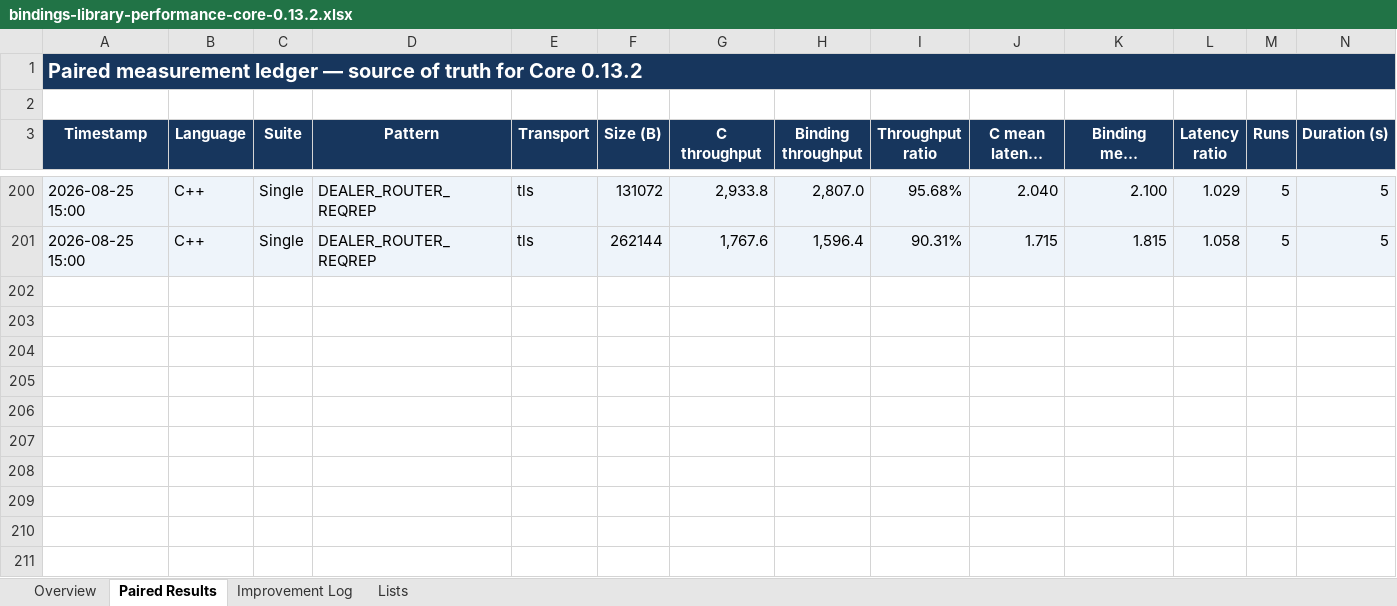
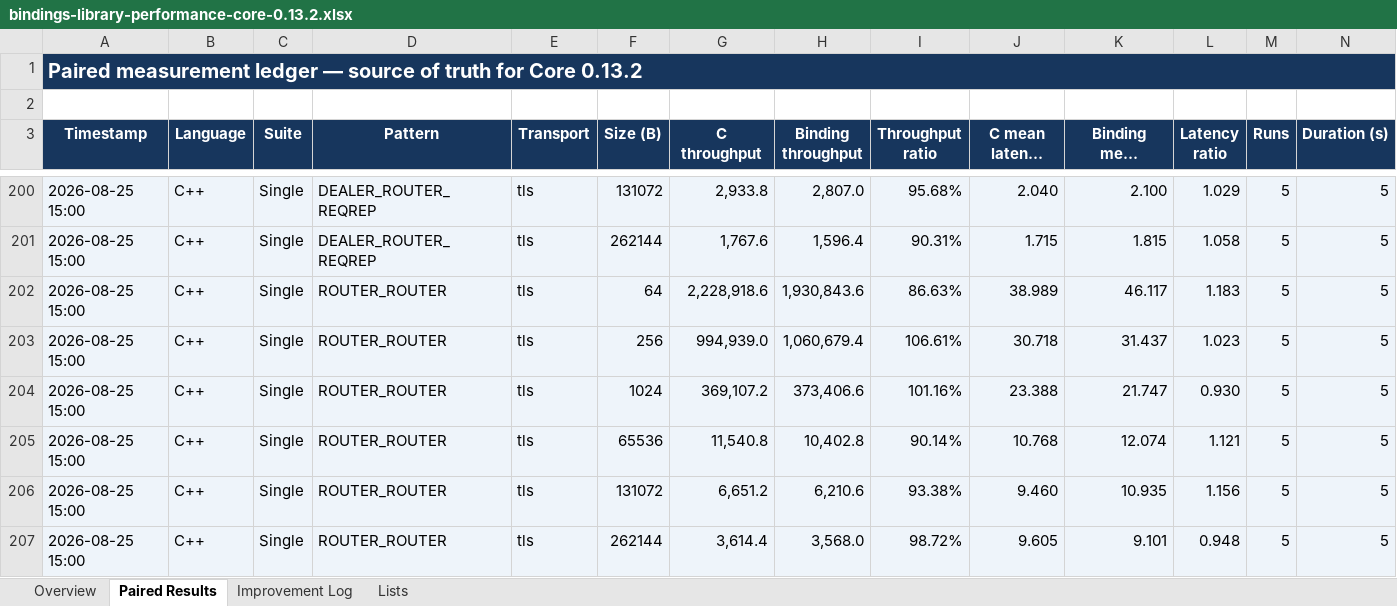
Before and after one commit to zlink-systems/zlink, an Excel workbook: doc/perf/perf/bindings-0.13.2/bindings-library-performance-core-0.13.2.xlsx, sheet Paired Results, drawn as a sheet; only a part is shown, gaps mark what is left out; long unchanged cells end in …; values as stored, in another font and other column widths than the file's, no borders; conditional formats not drawn; rows hold the shown columns only; the diff names each change by its address in the sheet, - before the commit and + after, or states it on an @@ line.

Commit message:
docs(perf): record tls router baseline

```diff
--- a/doc/perf/perf/bindings-0.13.2/bindings-library-performance-core-0.13.2.xlsx (sheet Paired Results)
+++ b/doc/perf/perf/bindings-0.13.2/bindings-library-performance-core-0.13.2.xlsx (sheet Paired Results)
+row 202: 2026-08-25 15:00 | C++ | Single | ROUTER_ROUTER | tls | 64 | 2,228,918.6 | 1,930,843.6 | 86.63% | 38.989 | 46.117 | 1.183 | 5 | 5
+row 203: 2026-08-25 15:00 | C++ | Single | ROUTER_ROUTER | tls | 256 | 994,939.0 | 1,060,679.4 | 106.61% | 30.718 | 31.437 | 1.023 | 5 | 5
+row 204: 2026-08-25 15:00 | C++ | Single | ROUTER_ROUTER | tls | 1024 | 369,107.2 | 373,406.6 | 101.16% | 23.388 | 21.747 | 0.930 | 5 | 5
+row 205: 2026-08-25 15:00 | C++ | Single | ROUTER_ROUTER | tls | 65536 | 11,540.8 | 10,402.8 | 90.14% | 10.768 | 12.074 | 1.121 | 5 | 5
+row 206: 2026-08-25 15:00 | C++ | Single | ROUTER_ROUTER | tls | 131072 | 6,651.2 | 6,210.6 | 93.38% | 9.460 | 10.935 | 1.156 | 5 | 5
+row 207: 2026-08-25 15:00 | C++ | Single | ROUTER_ROUTER | tls | 262144 | 3,614.4 | 3,568.0 | 98.72% | 9.605 | 9.101 | 0.948 | 5 | 5
```
Also changed, not shown: sheet Overview, 2 other files.
